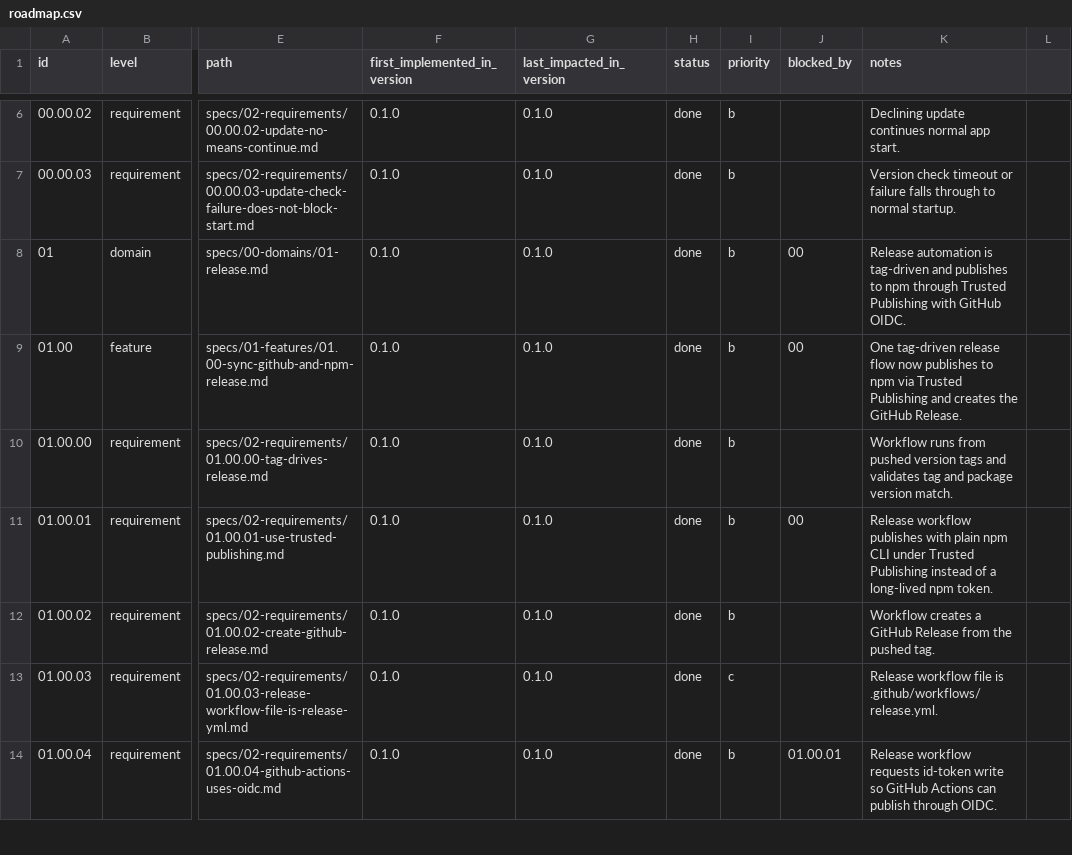
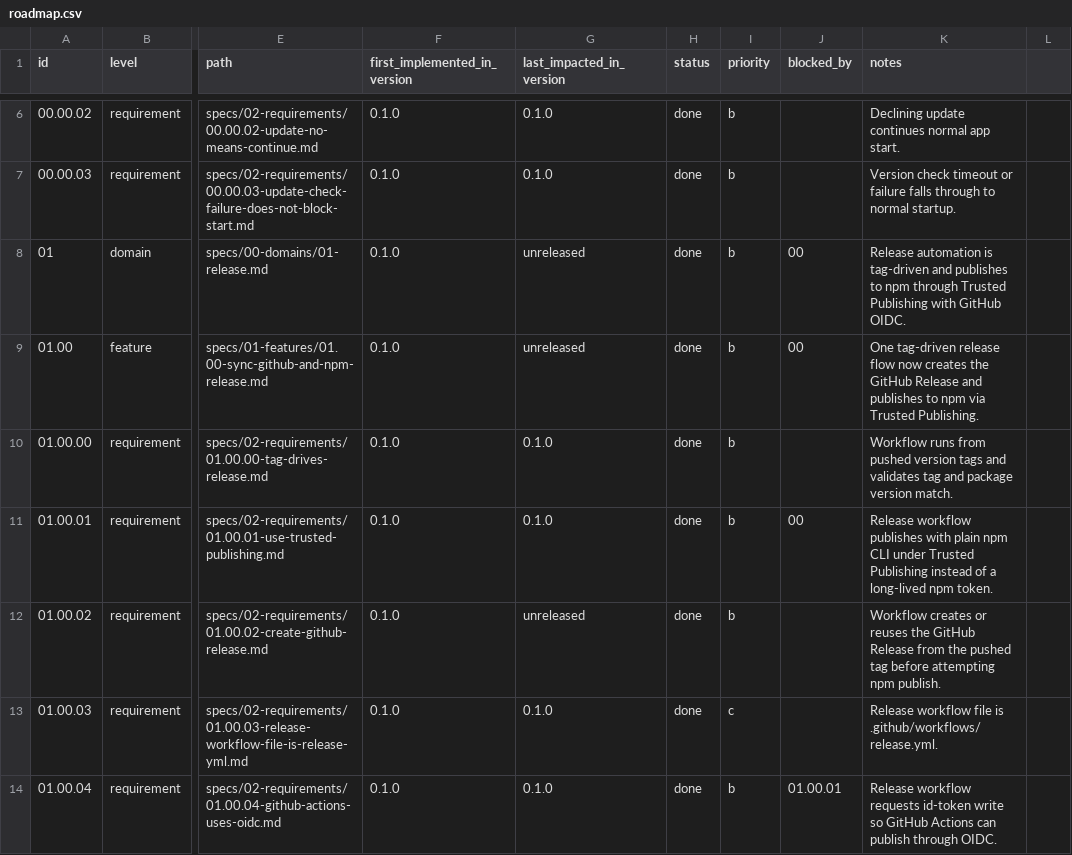
Before and after one commit to jeansordes/aio, a CSV file: specs/roadmap.csv, drawn as a sheet; only a part is shown, gaps mark what is left out; the diff covers the shown part only; the diff names each change by its address in the sheet, - before the commit and + after, or states it on an @@ line.

Commit message:
ci: run actions only for releases

```diff
--- a/specs/roadmap.csv
+++ b/specs/roadmap.csv
-G8:G9 (last_impacted_in_version): 0.1.0
+G8:G9 (last_impacted_in_version): unreleased
-K9 (notes): …flow now publishes to npm via Trusted Publishing and creates the GitHub Release.
+K9 (notes): …flow now creates the GitHub Release and publishes to npm via Trusted Publishing.
-G12 (last_impacted_in_version): 0.1.0
+G12 (last_impacted_in_version): unreleased
-K12 (notes): Workflow creates a GitHub Release from the pushed tag.
+K12 (notes): Workflow creates or reuses the GitHub Release from the pushed tag before attempting npm publish.
```
Also changed, not shown: 1 added row and 6 edited cells elsewhere in this file, 6 other files.
